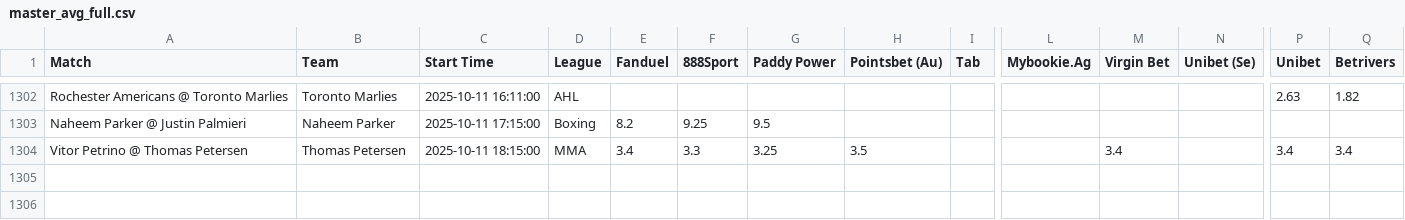
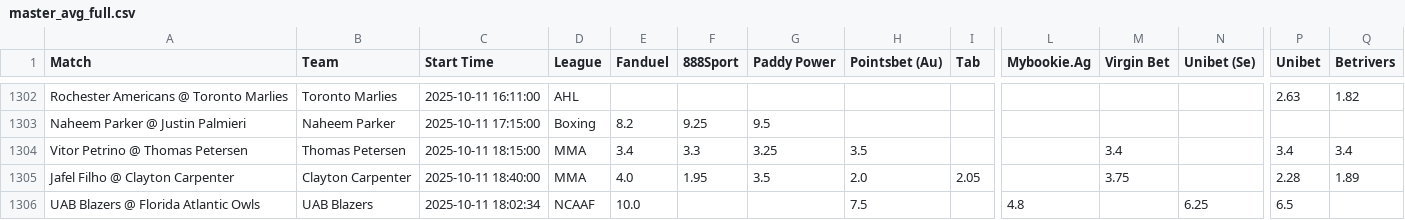
Before and after one commit to aqsmith02/paper-betting-tracker, a CSV file: codebase/data/master_avg_full.csv, drawn as a sheet; only a part is shown, gaps mark what is left out; rows hold the shown columns only; the diff names each change by its address in the sheet, - before the commit and + after, or states it on an @@ line.

```diff
--- a/codebase/data/master_avg_full.csv
+++ b/codebase/data/master_avg_full.csv
+row 1305: Jafel Filho @ Clayton Carpenter | Clayton Carpenter | 2025-10-11 18:40:00 | MMA | 4.0 | 1.95 | 3.5 | 2.0 | 2.05 |  | 3.75 |  | 2.28 | 1.89
+row 1306: UAB Blazers @ Florida Atlantic Owls | UAB Blazers | 2025-10-11 18:02:34 | NCAAF | 10.0 |  |  | 7.5 |  | 4.8 |  | 6.25 | 6.5
```
Also changed, not shown: codebase/data/master_mod_zscore_full.csv, codebase/data/master_nc_avg_bets.csv, 13 other files.
